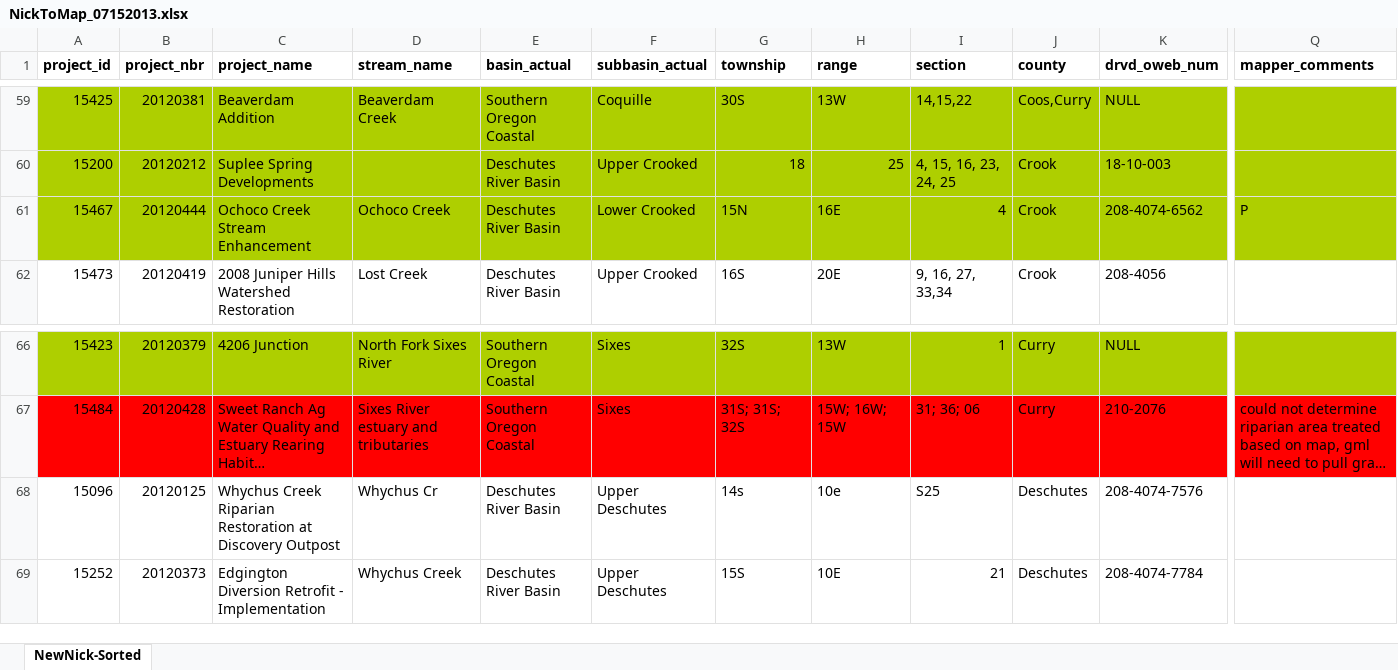
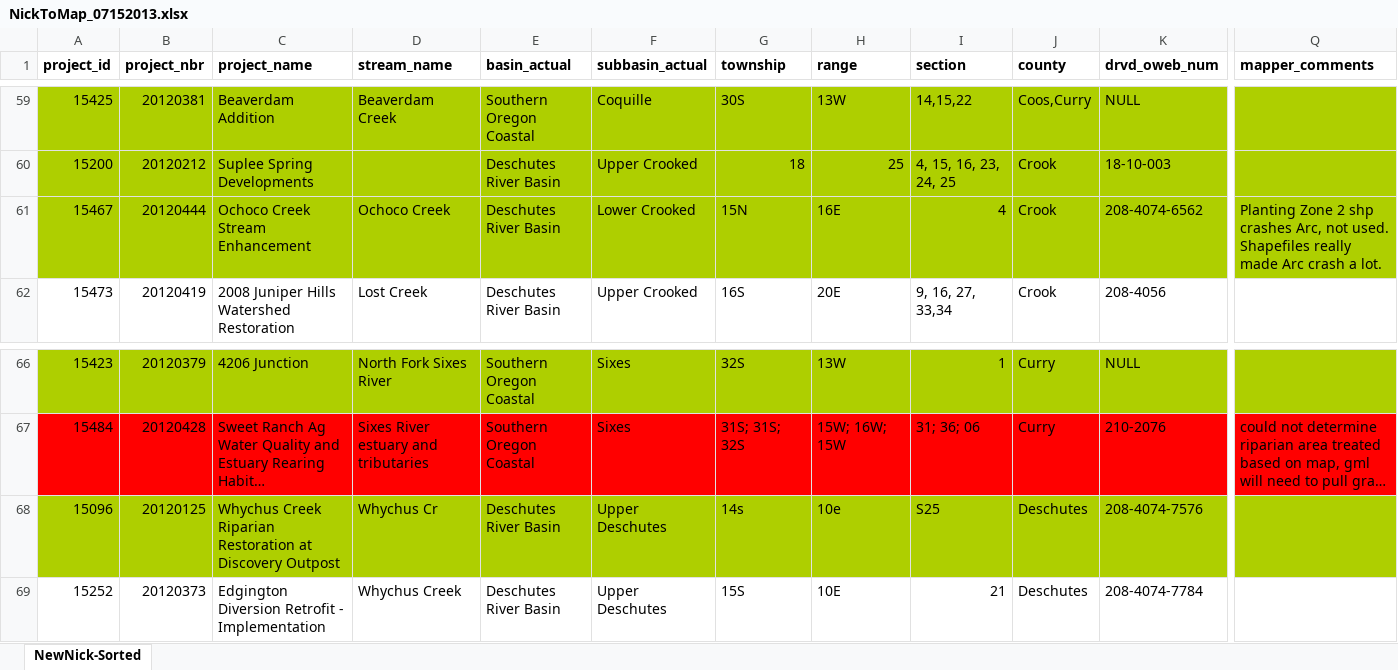
Before and after one commit to hallahan/oweb, an Excel workbook: NickToMap_07152013.xlsx, sheet NewNick-Sorted, drawn as a sheet; only a part is shown, gaps mark what is left out; long unchanged cells end in …; values as stored, in another font and other column widths than the file's, no borders; the diff covers the shown part only; the diff names each change by its address in the sheet, - before the commit and + after, or states it on an @@ line.

```diff
--- a/NickToMap_07152013.xlsx (sheet NewNick-Sorted)
+++ b/NickToMap_07152013.xlsx (sheet NewNick-Sorted)
-Q61 (mapper_comments): P
+Q61 (mapper_comments): Planting Zone 2 shp crashes Arc, not used. Shapefiles really made Arc crash a lot.
-A68:Q68 fill: none
+A68:Q68 fill: #AECF00
```
Also changed, not shown: cell formats elsewhere in this sheet, 34 other files.
